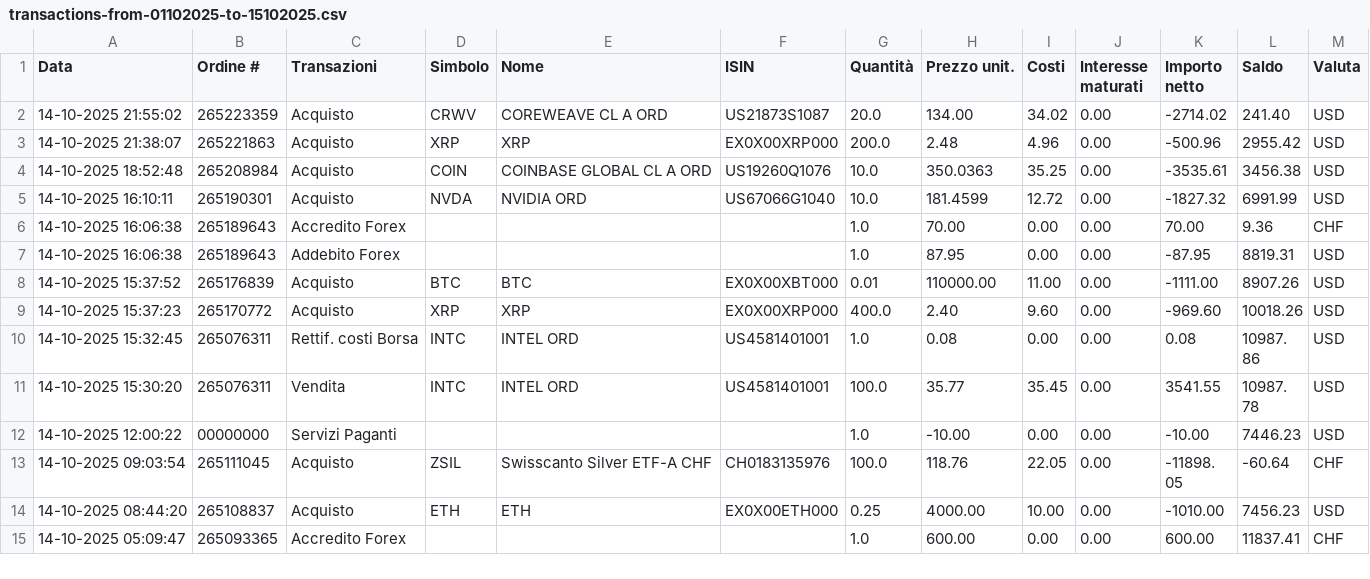
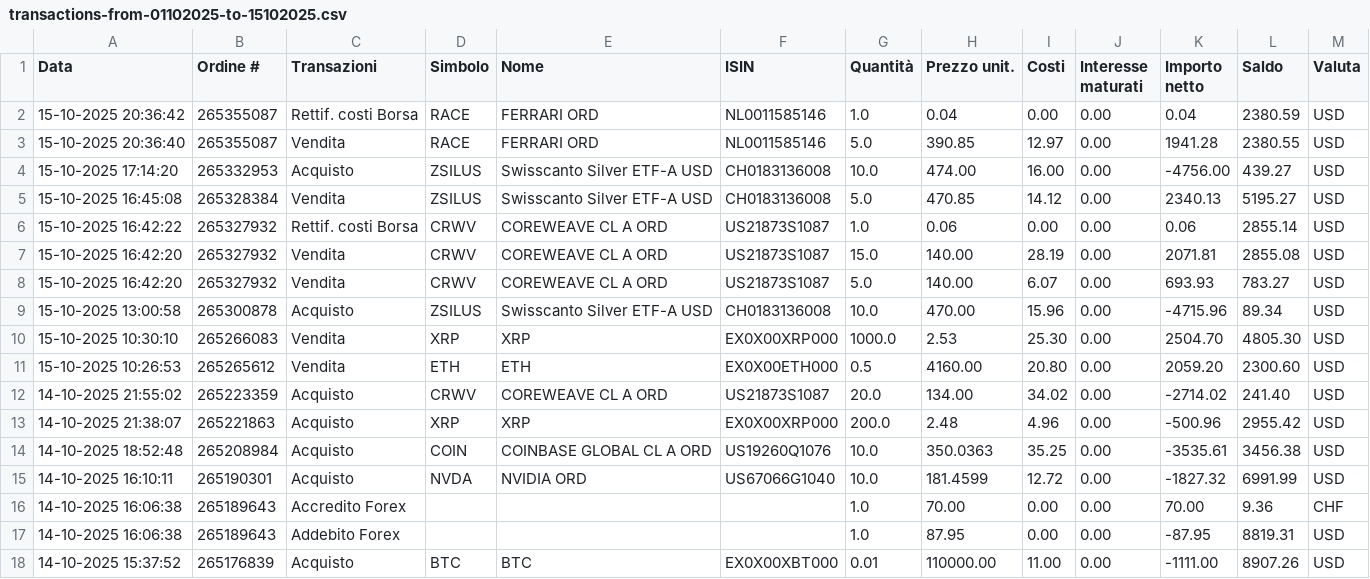
Before and after one commit to rressi/my-portfolio-notebooks, a CSV file: data/transactions-from-01102025-to-15102025.csv, drawn as a sheet; only a part is shown; the shorter side is filled out with more unchanged rows; the diff names each change by its address in the sheet, - before the commit and + after, or states it on an @@ line.

Commit message:
Add last transactions

```diff
--- a/data/transactions-from-01102025-to-15102025.csv
+++ b/data/transactions-from-01102025-to-15102025.csv
+row 2: 15-10-2025 20:36:42 | 265355087 | Rettif. costi Borsa | RACE | FERRARI ORD | NL0011585146 | 1.0 | 0.04 | 0.00 | 0.00 | 0.04 | 2380.59 | USD
+row 3: 15-10-2025 20:36:40 | 265355087 | Vendita | RACE | FERRARI ORD | NL0011585146 | 5.0 | 390.85 | 12.97 | 0.00 | 1941.28 | 2380.55 | USD
+row 4: 15-10-2025 17:14:20 | 265332953 | Acquisto | ZSILUS | Swisscanto Silver ETF-A USD | CH0183136008 | 10.0 | 474.00 | 16.00 | 0.00 | -4756.00 | 439.27 | USD
+row 5: 15-10-2025 16:45:08 | 265328384 | Vendita | ZSILUS | Swisscanto Silver ETF-A USD | CH0183136008 | 5.0 | 470.85 | 14.12 | 0.00 | 2340.13 | 5195.27 | USD
+row 6: 15-10-2025 16:42:22 | 265327932 | Rettif. costi Borsa | CRWV | COREWEAVE CL A ORD | US21873S1087 | 1.0 | 0.06 | 0.00 | 0.00 | 0.06 | 2855.14 | USD
+row 7: 15-10-2025 16:42:20 | 265327932 | Vendita | CRWV | COREWEAVE CL A ORD | US21873S1087 | 15.0 | 140.00 | 28.19 | 0.00 | 2071.81 | 2855.08 | USD
+row 8: 15-10-2025 16:42:20 | 265327932 | Vendita | CRWV | COREWEAVE CL A ORD | US21873S1087 | 5.0 | 140.00 | 6.07 | 0.00 | 693.93 | 783.27 | USD
+row 9: 15-10-2025 13:00:58 | 265300878 | Acquisto | ZSILUS | Swisscanto Silver ETF-A USD | CH0183136008 | 10.0 | 470.00 | 15.96 | 0.00 | -4715.96 | 89.34 | USD
+row 10: 15-10-2025 10:30:10 | 265266083 | Vendita | XRP | XRP | EX0X00XRP000 | 1000.0 | 2.53 | 25.30 | 0.00 | 2504.70 | 4805.30 | USD
+row 11: 15-10-2025 10:26:53 | 265265612 | Vendita | ETH | ETH | EX0X00ETH000 | 0.5 | 4160.00 | 20.80 | 0.00 | 2059.20 | 2300.60 | USD
```
Also changed, not shown: 38 other files.
